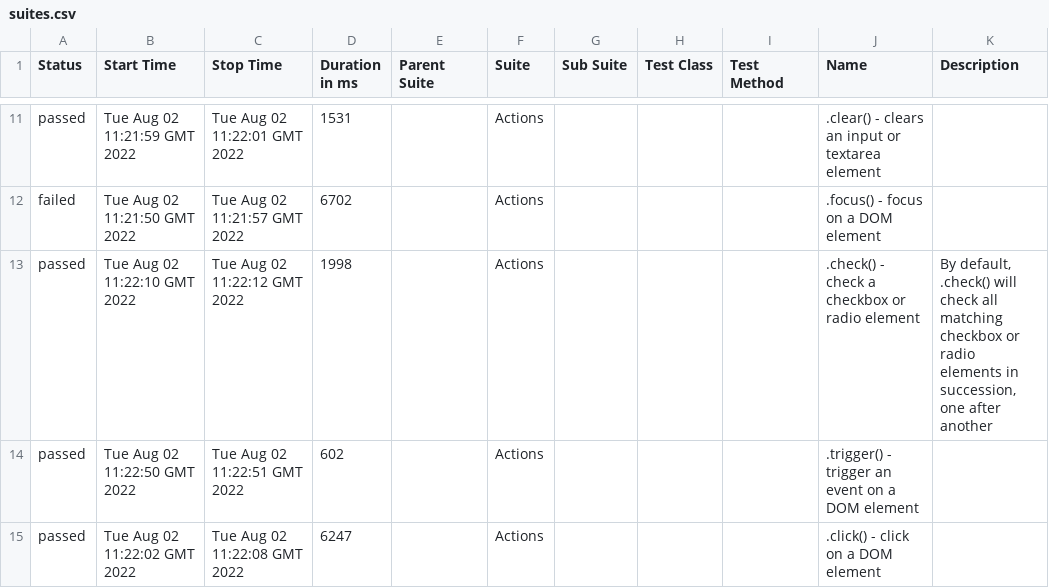
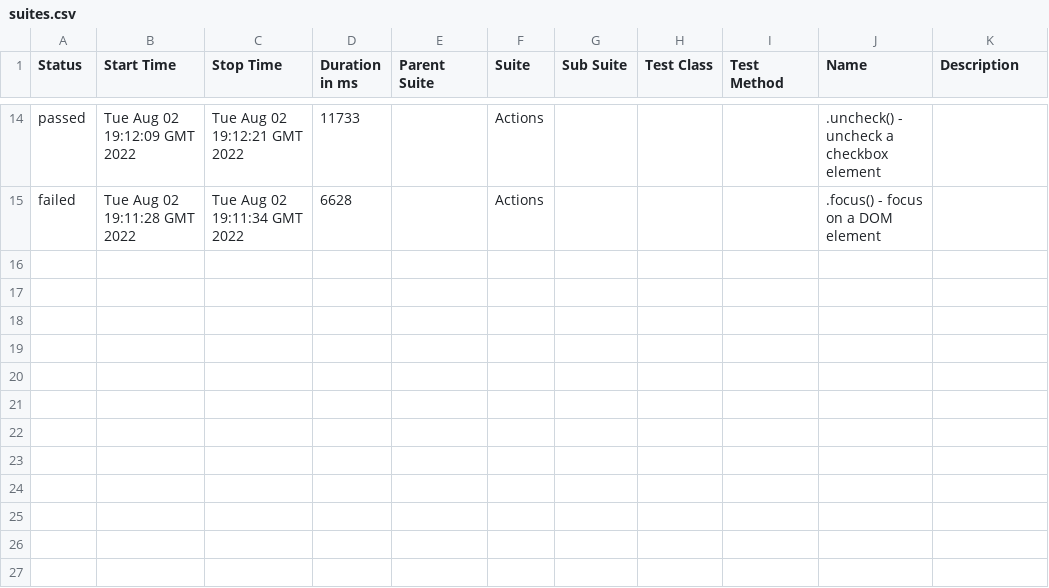
Before and after one commit to eroshenkoam/allure-cypress, a CSV file: 1/data/suites.csv, drawn as a sheet; only a part is shown, gaps mark what is left out; the diff covers the shown part only.

```diff
--- a/1/data/suites.csv
+++ b/1/data/suites.csv
@@ -15,7 +20,2 @@
-"passed","Tue Aug 02 11:21:59 GMT 2022","Tue Aug 02 11:22:01 GMT 2022","1531","","Actions","","","",".clear() - clears an input or textarea element",""
-"failed","Tue Aug 02 11:21:50 GMT 2022","Tue Aug 02 11:21:57 GMT 2022","6702","","Actions","","","",".focus() - focus on a DOM element",""
-"passed","Tue Aug 02 11:22:10 GMT 2022","Tue Aug 02 11:22:12 GMT 2022","1998","","Actions","","","",".check() - check a checkbox or radio element","
-      By default, .check() will check all
-      matching checkbox or radio elements in succession, one after another"
-"passed","Tue Aug 02 11:22:50 GMT 2022","Tue Aug 02 11:22:51 GMT 2022","602","","Actions","","","",".trigger() - trigger an event on a DOM element",""
-"passed","Tue Aug 02 11:22:02 GMT 2022","Tue Aug 02 11:22:08 GMT 2022","6247","","Actions","","","",".click() - click on a DOM element",""
+"passed","Tue Aug 02 19:12:09 GMT 2022","Tue Aug 02 19:12:21 GMT 2022","11733","","Actions","","","",".uncheck() - uncheck a checkbox element",""
+"failed","Tue Aug 02 19:11:28 GMT 2022","Tue Aug 02 19:11:34 GMT 2022","6628","","Actions","","","",".focus() - focus on a DOM element",""
```
Also changed, not shown: 3 added rows and 30 edited cells elsewhere in this file, 45 other files.
